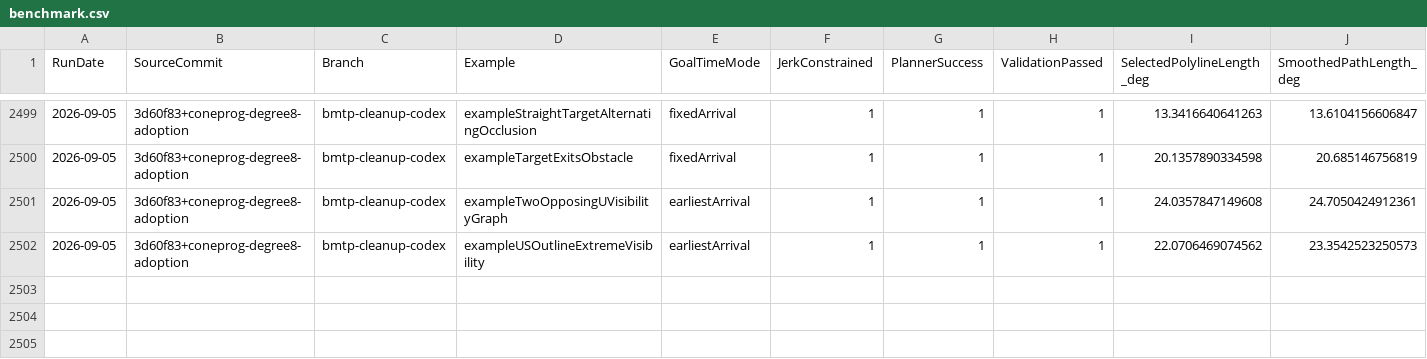
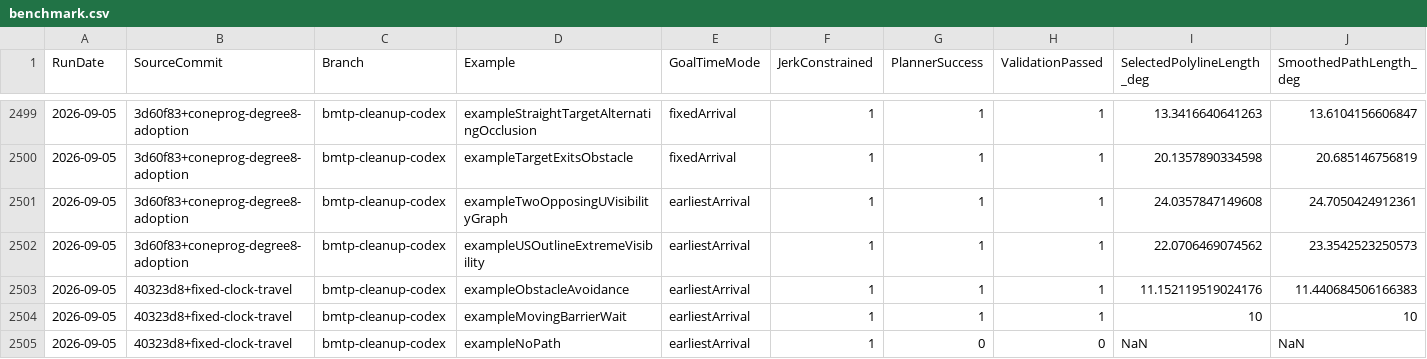
Before and after one commit to kevvtrinh/AzElObsAvoid, a CSV file: benchmark.csv, drawn as a sheet; only a part is shown, gaps mark what is left out; rows hold the shown columns only; the diff names each change by its address in the sheet, - before the commit and + after, or states it on an @@ line.

Commit message:
Shorten fixed-clock paths and finish sandbox editing fixes

```diff
--- a/benchmark.csv
+++ b/benchmark.csv
+row 2503: 2026-09-05 | 40323d8+fixed-clock-travel | bmtp-cleanup-codex | exampleObstacleAvoidance | earliestArrival | 1 | 1 | 1 | 11.152119519024176 | 11.440684506166383
+row 2504: 2026-09-05 | 40323d8+fixed-clock-travel | bmtp-cleanup-codex | exampleMovingBarrierWait | earliestArrival | 1 | 1 | 1 | 10 | 10
+row 2505: 2026-09-05 | 40323d8+fixed-clock-travel | bmtp-cleanup-codex | exampleNoPath | earliestArrival | 1 | 0 | 0 | NaN | NaN
```
Also changed, not shown: 12 other files.
